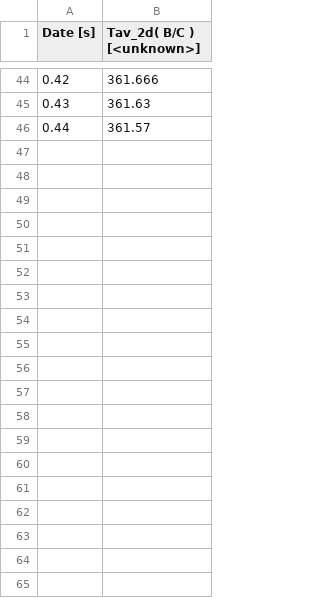
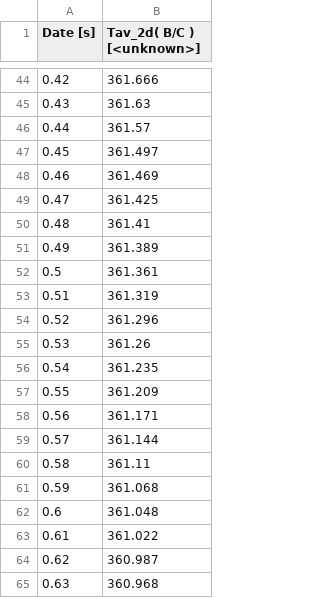
Before and after one commit to lucillalmeida/doutorado-validacoes, a CSV file: fluidized-bed-patil/meanParticleTemperatureRocky_case1_eulerian_Twall_2d.csv, drawn as a sheet; only a part is shown, gaps mark what is left out; the diff covers the shown part only.

```diff
--- a/fluidized-bed-patil/meanParticleTemperatureRocky_case1_eulerian_Twall_2d.csv
+++ b/fluidized-bed-patil/meanParticleTemperatureRocky_case1_eulerian_Twall_2d.csv
@@ -46 +46,20 @@
 0.44,361.57
+0.45,361.497
+0.46,361.469
+0.47,361.425
+0.48,361.41
+0.49,361.389
+0.5,361.361
+0.51,361.319
+0.52,361.296
+0.53,361.26
+0.54,361.235
+0.55,361.209
+0.56,361.171
+0.57,361.144
+0.58,361.11
+0.59,361.068
+0.6,361.048
+0.61,361.022
+0.62,360.987
+0.63,360.968
```
Also changed, not shown: 30 added rows elsewhere in this file, fluidized-bed-patil/meanParticleTemperatureRocky_case3_eulerian_Tav-ideal-gas_Twall_1d.csv, fluidized-bed-patil/meanParticleTemperatureRocky_case3_eulerian_Tav-ideal-gas_Twall_2d.csv, 4 other files.
